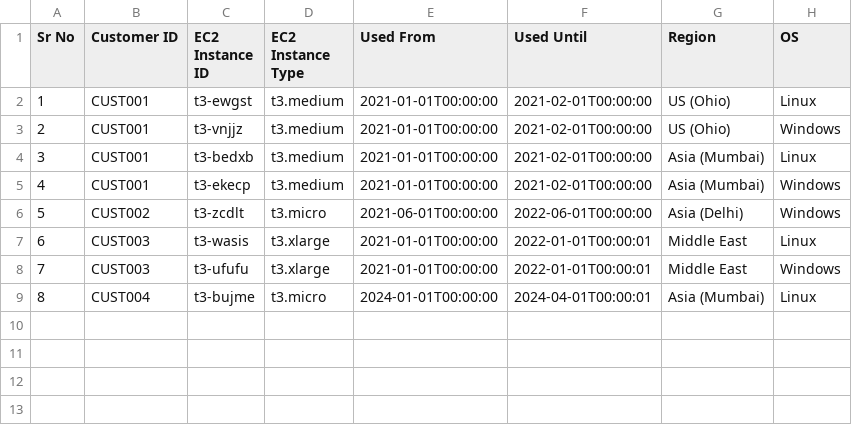
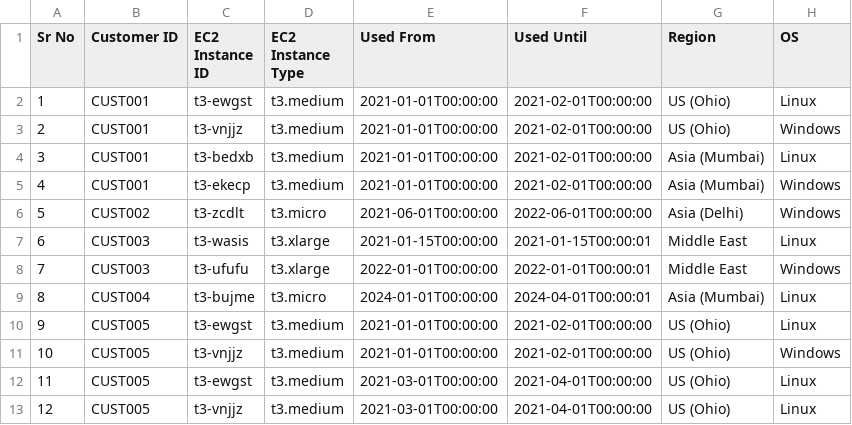
Before and after one commit to Kaushal2710/AWSBillingEngine, a CSV file: AWSBillingEngine2/Resources/AWSOnDemandResourceUsage.csv, drawn as a sheet.

```diff
--- a/AWSBillingEngine2/Resources/AWSOnDemandResourceUsage.csv
+++ b/AWSBillingEngine2/Resources/AWSOnDemandResourceUsage.csv
@@ -6,4 +6,8 @@ Sr No,Customer ID,EC2 Instance ID,EC2 Instance Type,Used From,Used Until,Region,
 5,CUST002,t3-zcdlt,t3.micro,2021-06-01T00:00:00,2022-06-01T00:00:00,Asia (Delhi),Windows
-6,CUST003,t3-wasis,t3.xlarge,2021-01-01T00:00:00,2022-01-01T00:00:01,Middle East,Linux
-7,CUST003,t3-ufufu,t3.xlarge,2021-01-01T00:00:00,2022-01-01T00:00:01,Middle East,Windows
+6,CUST003,t3-wasis,t3.xlarge,2021-01-15T00:00:00,2021-01-15T00:00:01,Middle East,Linux
+7,CUST003,t3-ufufu,t3.xlarge,2022-01-01T00:00:00,2022-01-01T00:00:01,Middle East,Windows
 8,CUST004,t3-bujme,t3.micro,2024-01-01T00:00:00,2024-04-01T00:00:01,Asia (Mumbai),Linux
+9,CUST005,t3-ewgst,t3.medium,2021-01-01T00:00:00,2021-02-01T00:00:00,US (Ohio),Linux
+10,CUST005,t3-vnjjz,t3.medium,2021-01-01T00:00:00,2021-02-01T00:00:00,US (Ohio),Windows
+11,CUST005,t3-ewgst,t3.medium,2021-03-01T00:00:00,2021-04-01T00:00:00,US (Ohio),Linux
+12,CUST005,t3-vnjjz,t3.medium,2021-03-01T00:00:00,2021-04-01T00:00:00,US (Ohio),Linux
```
Also changed, not shown: AWSBillingEngine2/Resources/AWSResourceTypes.csv, 1 other file.
